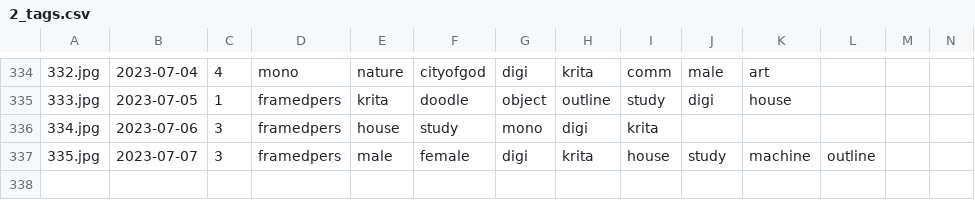
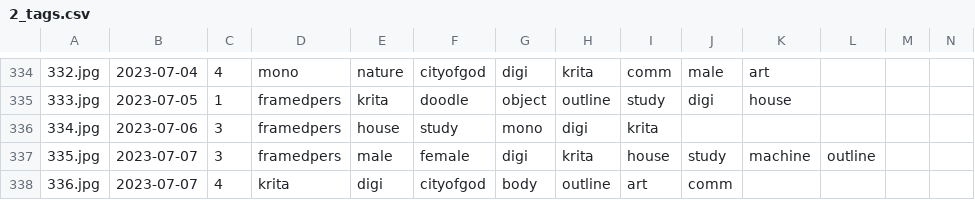
Before and after one commit to pawell2418/pawell2418.github.io, a CSV file: docs/2_tags.csv, drawn as a sheet; only a part is shown, gaps mark what is left out; the diff names each change by its address in the sheet, - before the commit and + after, or states it on an @@ line.

```diff
--- a/docs/2_tags.csv
+++ b/docs/2_tags.csv
+row 338: 336.jpg | 2023-07-07 | 4 | krita | digi | cityofgod | body | outline | art | comm
```
Also changed, not shown: 3 other files.
